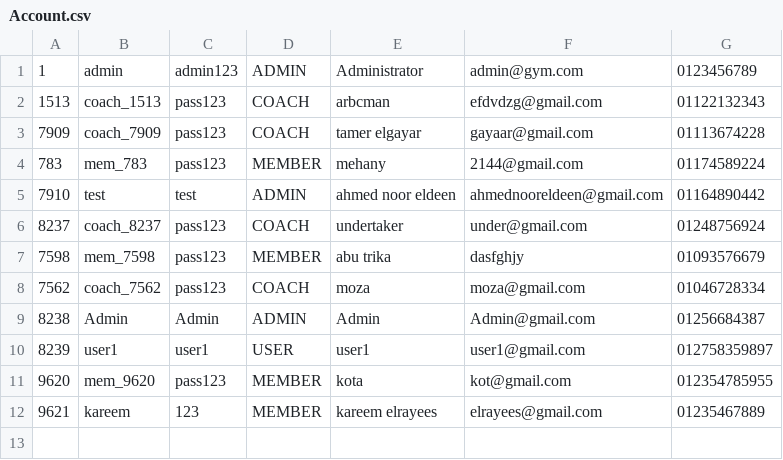
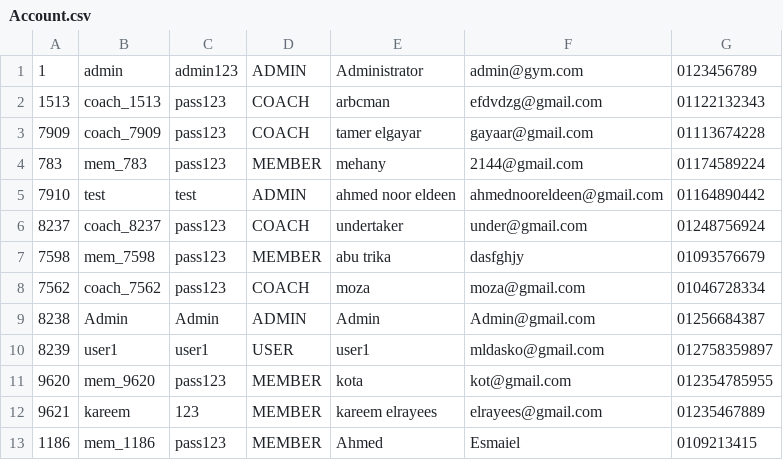
Before and after one commit to Kareemingit/PL2-project, a CSV file: data/Account.csv, drawn as a sheet.

```diff
--- a/data/Account.csv
+++ b/data/Account.csv
@@ -9,4 +9,5 @@
 8238,Admin,Admin,ADMIN,Admin,Admin@gmail.com,01256684387
-8239,user1,user1,USER,user1,user1@gmail.com,012758359897
+8239,user1,user1,USER,user1,mldasko@gmail.com,012758359897
 9620,mem_9620,pass123,MEMBER,kota,kot@gmail.com,012354785955
 9621,kareem,123,MEMBER,kareem elrayees,elrayees@gmail.com,01235467889
+1186,mem_1186,pass123,MEMBER,Ahmed,Esmaiel,0109213415
```
Also changed, not shown: data/schedules.csv, 6 other files.
